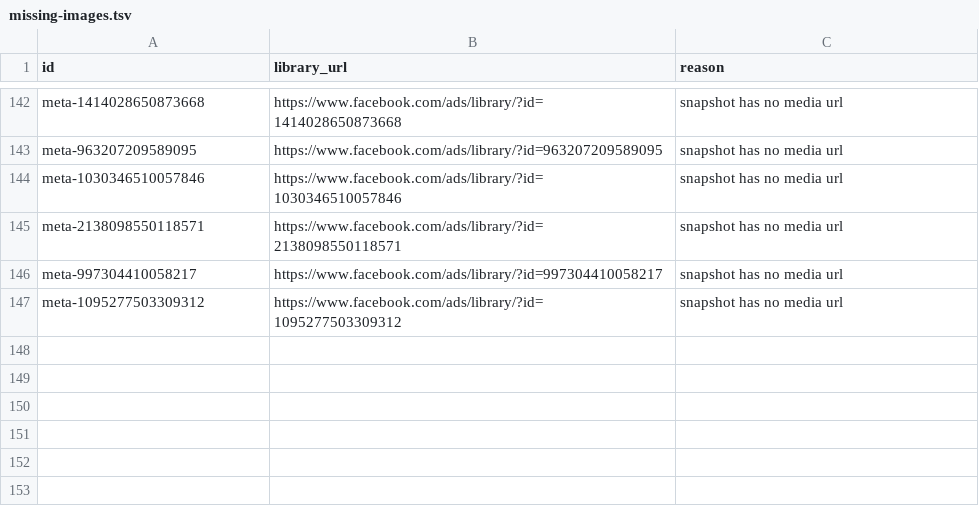
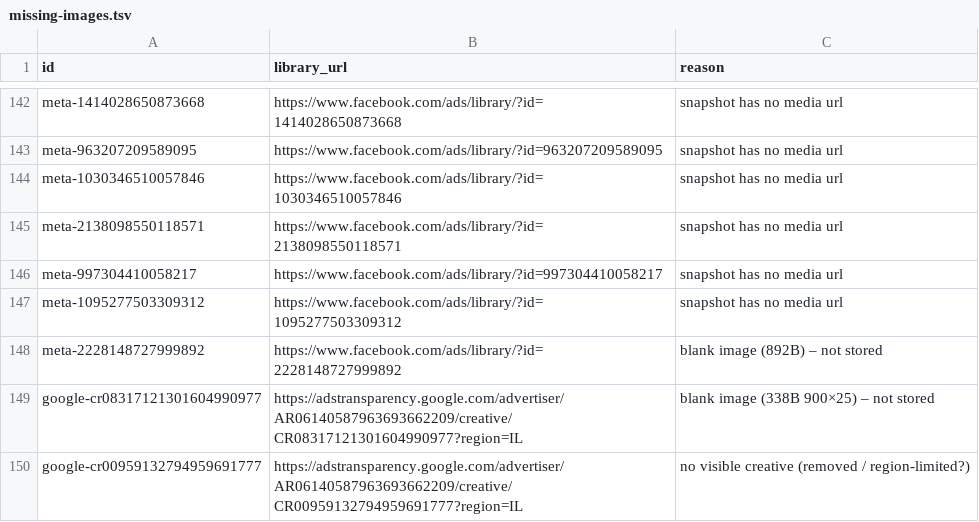
Before and after one commit to eyalgoldman1313-creator/social-intel-dashboard, a TSV file: data/missing-images.tsv, drawn as a sheet; only a part is shown, gaps mark what is left out.

Commit message:
Images: replace 6 blank creative images (<1KB) re-fetched from Meta Ad Library / Google Ads Transparency; 3 still blank at source cleared to placeholder (listed in missing-images.tsv)

```diff
--- a/data/missing-images.tsv
+++ b/data/missing-images.tsv
@@ -147 +147,4 @@ meta-997304410058217	https://www.facebook.com/ads/library/?id=997304410058217	sn
 meta-1095277503309312	https://www.facebook.com/ads/library/?id=1095277503309312	snapshot has no media url
+meta-2228148727999892	https://www.facebook.com/ads/library/?id=2228148727999892	blank image (892B) – not stored
+google-cr08317121301604990977	https://adstransparency.google.com/advertiser/AR06140587963693662209/creative/CR08317121301604990977?region=IL	blank image (338B 900×25) – not stored
+google-cr00959132794959691777	https://adstransparency.google.com/advertiser/AR06140587963693662209/creative/CR00959132794959691777?region=IL	no visible creative (removed / region-limited?)
```
Also changed, not shown: 10 other files.
